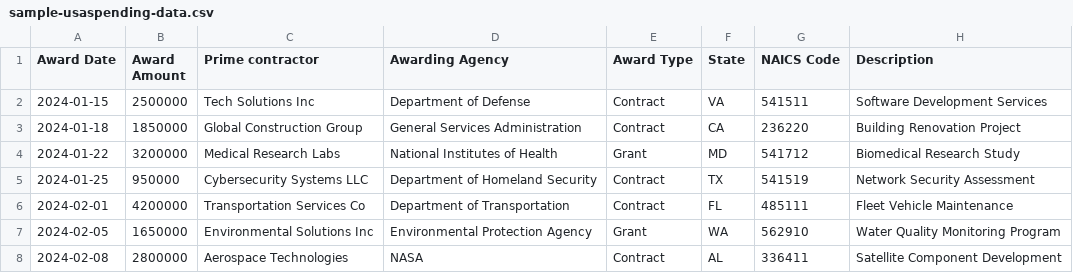
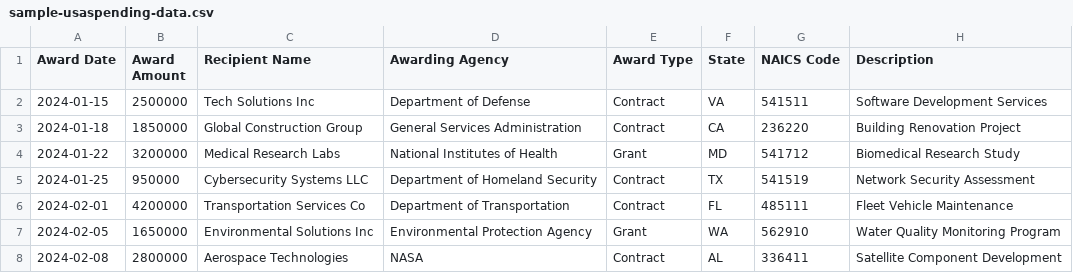
Before and after one commit to mn2tech/Analytic-Shorts, a CSV file: sample-usaspending-data.csv, drawn as a sheet; only a part is shown.

Commit message:
Revert to Recipient Name - quick fix to avoid transformation issues

```diff
--- a/sample-usaspending-data.csv
+++ b/sample-usaspending-data.csv
@@ -1,2 +1,2 @@
-Award Date,Award Amount,Prime contractor,Awarding Agency,Award Type,State,NAICS Code,Description
+Award Date,Award Amount,Recipient Name,Awarding Agency,Award Type,State,NAICS Code,Description
 2024-01-15,2500000,Tech Solutions Inc,Department of Defense,Contract,VA,541511,Software Development Services
```
Also changed, not shown: 1 other file.
